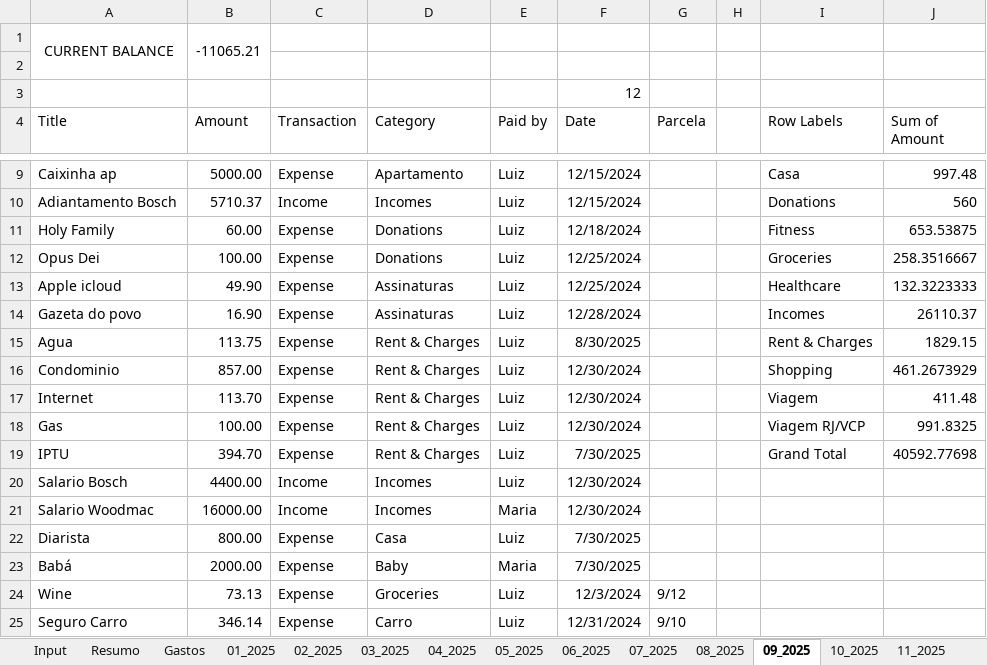
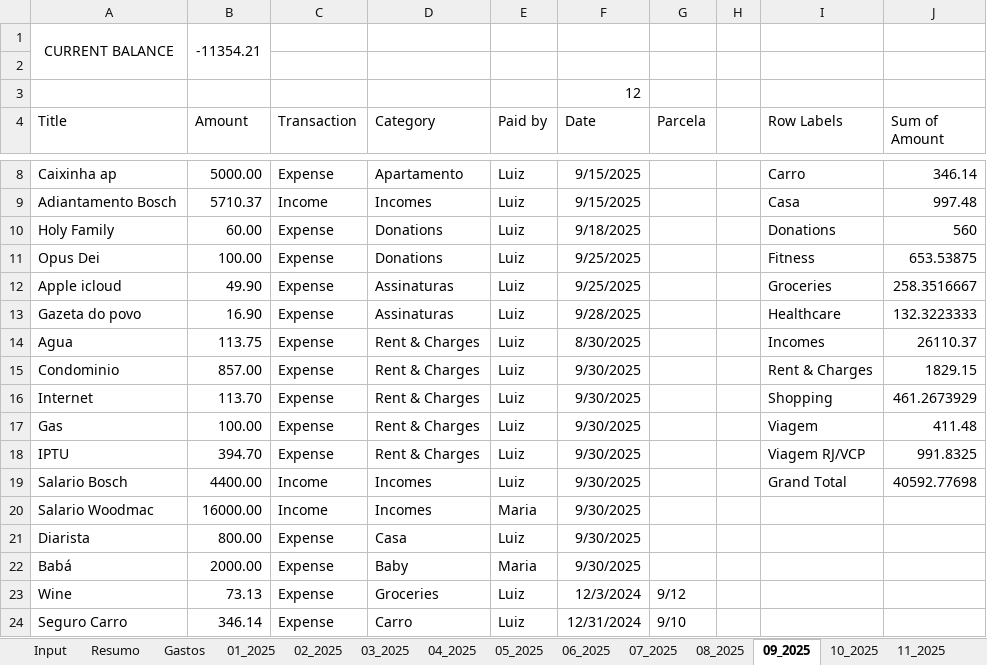
Before and after one commit to luizditzel/personalexpenses, an Excel workbook: Monthly_Check_2025.xlsm, sheet 09_2025, drawn as a sheet; only a part is shown, gaps mark what is left out; values as stored, in another font and other column widths than the file's, no borders; table styles not drawn; addresses are those after the commit; the diff covers the shown part only; the diff names each change by its address in the sheet, - before the commit and + after, or states it on an @@ line.

```diff
--- a/Monthly_Check_2025.xlsm (sheet 09_2025)
+++ b/Monthly_Check_2025.xlsm (sheet 09_2025)
-B1 (Amount): -11065.21
+B1 (Amount): -11354.21
-F8:F9 (Date): 12/15/2024
+F8:F9 (Date): 9/15/2025
-I8 (Row Labels): Casa
+I8 (Row Labels): Carro
-J8 (Sum of Amount): 997.48
+J8 (Sum of Amount): 346.14
-I9 (Row Labels): Donations
+I9 (Row Labels): Casa
-J9 (Sum of Amount): 560
+J9 (Sum of Amount): 997.48
-F10 (Date): 12/18/2024
+F10 (Date): 9/18/2025
-I10 (Row Labels): Fitness
+I10 (Row Labels): Donations
-J10 (Sum of Amount): 653.53875
+J10 (Sum of Amount): 560
-F11:F12 (Date): 12/25/2024
+F11:F12 (Date): 9/25/2025
-I11 (Row Labels): Groceries
+I11 (Row Labels): Fitness
-J11 (Sum of Amount): 258.3516667
+J11 (Sum of Amount): 653.53875
-I12 (Row Labels): Healthcare
+I12 (Row Labels): Groceries
-J12 (Sum of Amount): 132.3223333
+J12 (Sum of Amount): 258.3516667
-F13 (Date): 12/28/2024
+F13 (Date): 9/28/2025
-I13 (Row Labels): Incomes
+I13 (Row Labels): Healthcare
-J13 (Sum of Amount): 26110.37
+J13 (Sum of Amount): 132.3223333
-I14 (Row Labels): Rent & Charges
+I14 (Row Labels): Incomes
-J14 (Sum of Amount): 1829.15
+J14 (Sum of Amount): 26110.37
-F15:F17 (Date): 12/30/2024
+F15:F17 (Date): 9/30/2025
-I15 (Row Labels): Shopping
+I15 (Row Labels): Rent & Charges
-J15 (Sum of Amount): 461.2673929
+J15 (Sum of Amount): 1829.15
-I16 (Row Labels): Viagem
+I16 (Row Labels): Shopping
-J16 (Sum of Amount): 411.48
+J16 (Sum of Amount): 461.2673929
-I17 (Row Labels): Viagem RJ/VCP
+I17 (Row Labels): Viagem
-J17 (Sum of Amount): 991.8325
+J17 (Sum of Amount): 411.48
-F18 (Date): 7/30/2025
+F18 (Date): 9/30/2025
-I18 (Row Labels): Grand Total
+I18 (Row Labels): Viagem RJ/VCP
-J18 (Sum of Amount): 40592.77698
+J18 (Sum of Amount): 991.8325
-F19:F20 (Date): 12/30/2024
+F19:F20 (Date): 9/30/2025
-I19 (Row Labels): (empty)
+I19 (Row Labels): Grand Total
-J19 (Sum of Amount): (empty)
+J19 (Sum of Amount): 40592.77698
-F21:F22 (Date): 7/30/2025
+F21:F22 (Date): 9/30/2025
```
Also changed, not shown: 1 removed row and 9 edited cells elsewhere in this sheet, sheet Gastos, sheet 10_2025, sheet 12_2025, sheet 11_2025, sheet 08_2025.
